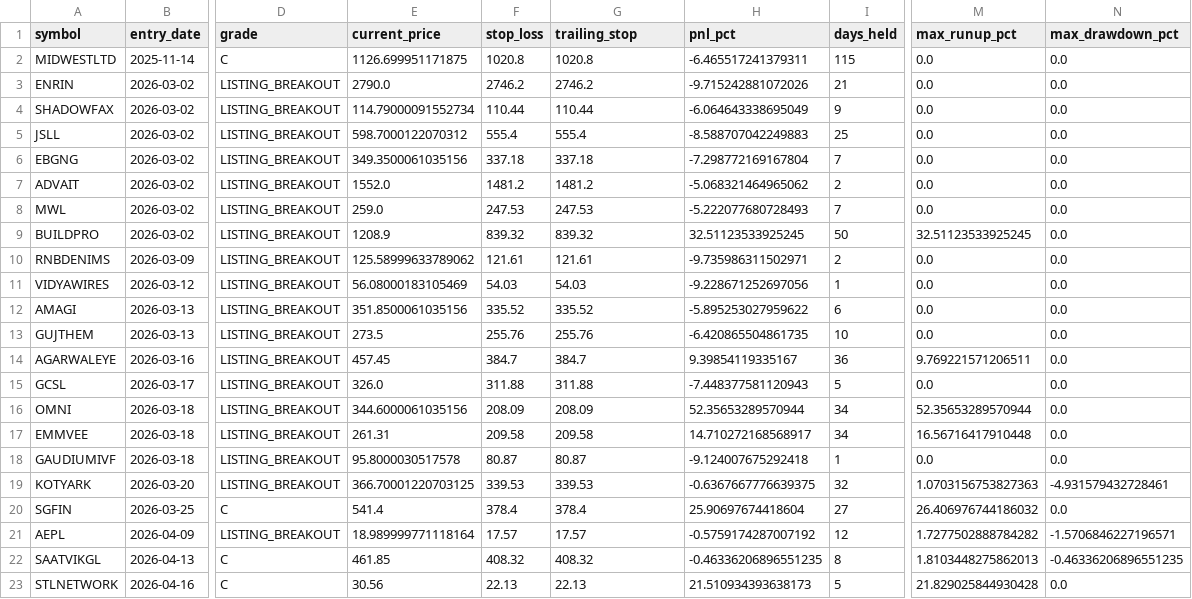
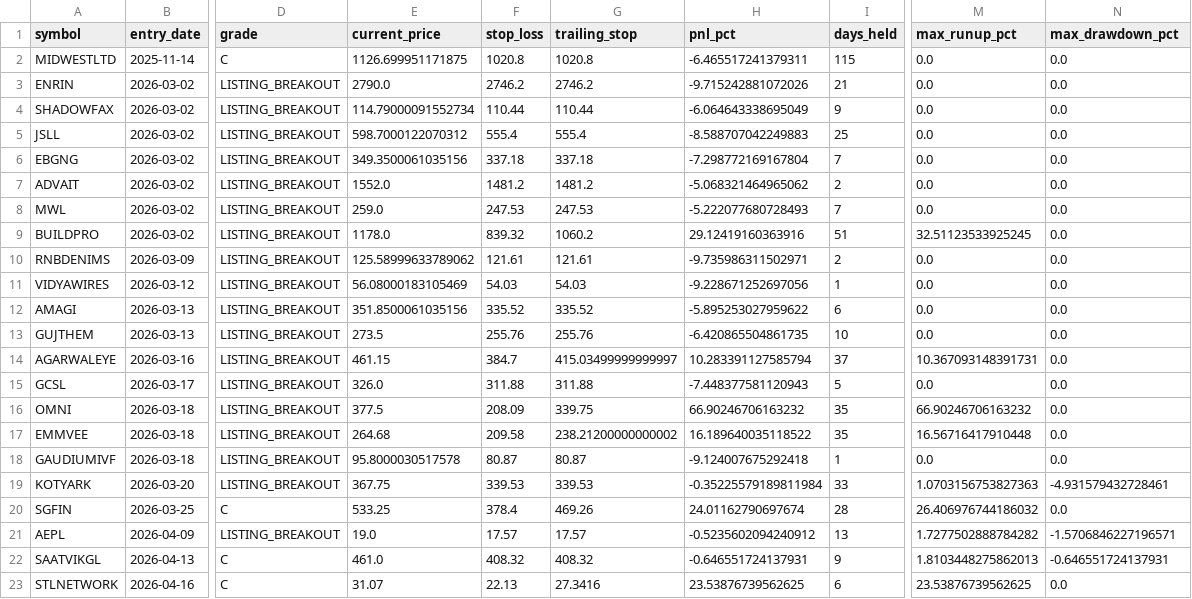
Before and after one commit to Deep-Adhia/IPO-Base-Scanner, a CSV file: ipo_positions.csv, drawn as a sheet; only a part is shown, gaps mark what is left out; the diff names each change by its address in the sheet, - before the commit and + after, or states it on an @@ line.

```diff
--- a/ipo_positions.csv
+++ b/ipo_positions.csv
-E9 (current_price): 1208.9
+E9 (current_price): 1178.0
-G9 (trailing_stop): 839.32
+G9 (trailing_stop): 1060.2
-H9 (pnl_pct): 32.51123533925245
+H9 (pnl_pct): 29.12419160363916
-I9 (days_held): 50
+I9 (days_held): 51
-E14 (current_price): 457.45
+E14 (current_price): 461.15
-G14 (trailing_stop): 384.7
+G14 (trailing_stop): 415.03499999999997
-H14 (pnl_pct): 9.39854119335167
+H14 (pnl_pct): 10.283391127585794
-I14 (days_held): 36
+I14 (days_held): 37
-M14 (max_runup_pct): 9.769221571206511
+M14 (max_runup_pct): 10.367093148391731
-E16 (current_price): 344.6000061035156
+E16 (current_price): 377.5
-G16 (trailing_stop): 208.09
+G16 (trailing_stop): 339.75
-H16 (pnl_pct): 52.35653289570944
+H16 (pnl_pct): 66.90246706163232
-I16:I17 (days_held): 34
+I16:I17 (days_held): 35
-M16 (max_runup_pct): 52.35653289570944
+M16 (max_runup_pct): 66.90246706163232
-E17 (current_price): 261.31
+E17 (current_price): 264.68
-G17 (trailing_stop): 209.58
+G17 (trailing_stop): 238.21200000000002
-H17 (pnl_pct): 14.710272168568917
+H17 (pnl_pct): 16.189640035118522
-E19 (current_price): 366.70001220703125
+E19 (current_price): 367.75
-H19 (pnl_pct): -0.6367667776639375
+H19 (pnl_pct): -0.35225579189811984
-I19 (days_held): 32
+I19 (days_held): 33
-E20 (current_price): 541.4
+E20 (current_price): 533.25
-G20 (trailing_stop): 378.4
+G20 (trailing_stop): 469.26
-H20 (pnl_pct): 25.90697674418604
+H20 (pnl_pct): 24.01162790697674
-I20 (days_held): 27
+I20 (days_held): 28
-E21 (current_price): 18.989999771118164
+E21 (current_price): 19.0
-H21 (pnl_pct): -0.5759174287007192
+H21 (pnl_pct): -0.5235602094240912
-I21 (days_held): 12
+I21 (days_held): 13
-E22 (current_price): 461.85
+E22 (current_price): 461.0
-H22 (pnl_pct): -0.46336206896551235
+H22 (pnl_pct): -0.646551724137931
-I22 (days_held): 8
+I22 (days_held): 9
-N22 (max_drawdown_pct): -0.46336206896551235
+N22 (max_drawdown_pct): -0.646551724137931
-E23 (current_price): 30.56
+E23 (current_price): 31.07
-G23 (trailing_stop): 22.13
+G23 (trailing_stop): 27.3416
-H23 (pnl_pct): 21.510934393638173
+H23 (pnl_pct): 23.53876739562625
-I23 (days_held): 5
+I23 (days_held): 6
-M23 (max_runup_pct): 21.829025844930428
+M23 (max_runup_pct): 23.53876739562625
```
Also changed, not shown: recent_ipo_symbols.csv, 3 other files.
